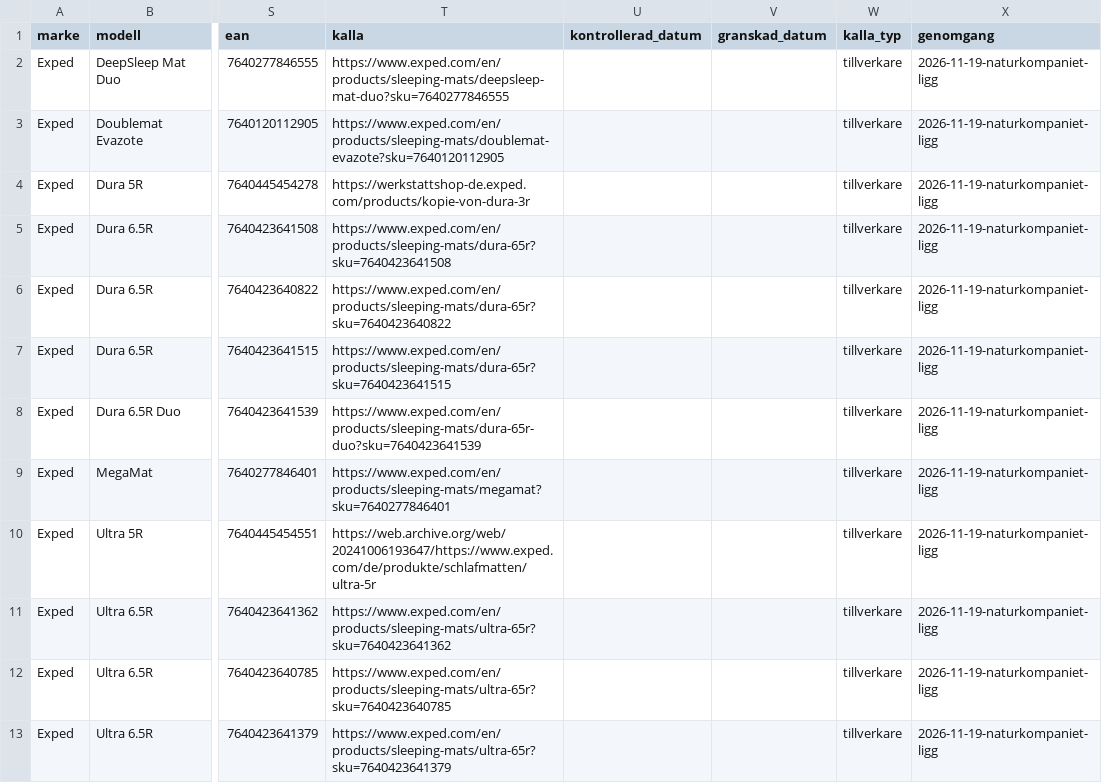
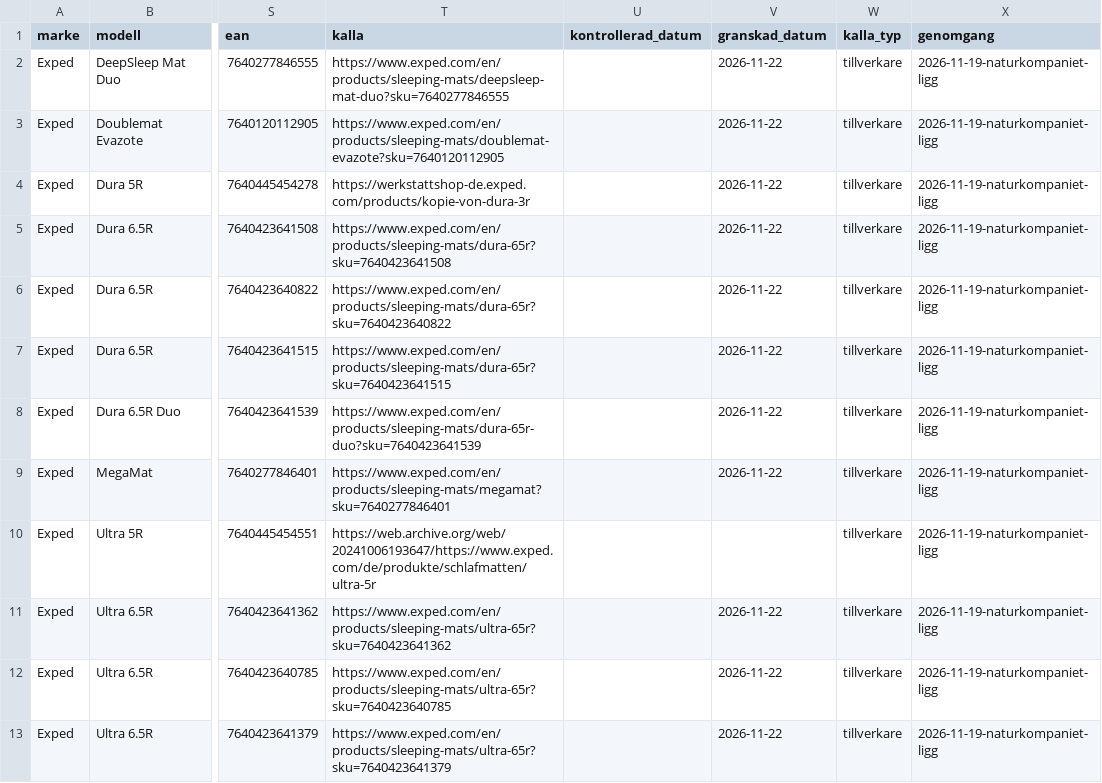
Before and after one commit to Minvandring-se/minvandring, a CSV file: supabase/katalog/liggunderlag.csv, drawn as a sheet; only a part is shown, gaps mark what is left out; the diff covers the shown part only; the diff names each change by its address in the sheet, - before the commit and + after, or states it on an @@ line.

```diff
--- a/supabase/katalog/liggunderlag.csv
+++ b/supabase/katalog/liggunderlag.csv
-V2:V9 (granskad_datum): (empty)
+V2:V9 (granskad_datum): 2026-11-22
-V11:V13 (granskad_datum): (empty)
+V11:V13 (granskad_datum): 2026-11-22
```
Also changed, not shown: 24 edited cells elsewhere in this file, 1 other file.
